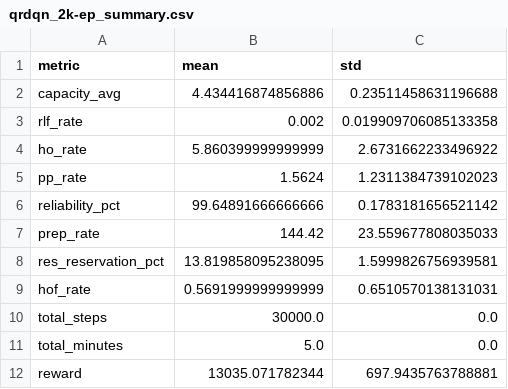
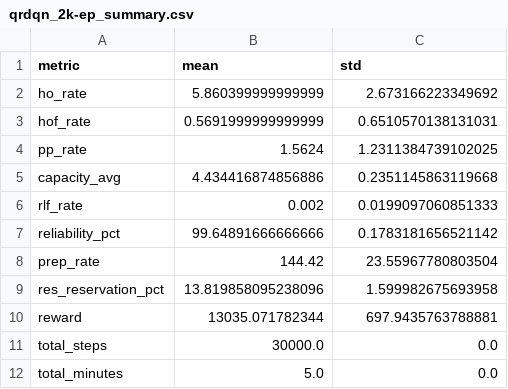
Before and after one commit to gerardgrau/Distributional-RL-for-LTM-Handover, a CSV file: results/final_metrics/qrdqn_2k-ep_summary.csv, drawn as a sheet; removed rows and columns are numbered as before the commit, all else as after; the diff names each change by its address in the sheet, - before the commit and + after, or states it on an @@ line.

```diff
--- a/results/final_metrics/qrdqn_2k-ep_summary.csv
+++ b/results/final_metrics/qrdqn_2k-ep_summary.csv
-row 2: capacity_avg | 4.434416874856886 | 0.23511458631196688
-row 3: rlf_rate | 0.002 | 0.019909706085133358
-C2 (std): 2.6731662233496922
+C2 (std): 2.673166223349692
@@ row 9 moved to row 3: hof_rate @@
-C4 (std): 1.2311384739102023
+C4 (std): 1.2311384739102025
+row 5: capacity_avg | 4.434416874856886 | 0.2351145863119668
+row 6: rlf_rate | 0.002 | 0.0199097060851333
-C8 (std): 23.559677808035033
+C8 (std): 23.55967780803504
-B9 (mean): 13.819858095238095
+B9 (mean): 13.819858095238096
-C9 (std): 1.5999826756939581
+C9 (std): 1.599982675693958
@@ row 12 moved to row 10: reward @@
```
Also changed, not shown: results/final_metrics/baseline_summary.csv, results/final_metrics/dqn_2k-ep_summary.csv, 6 other files.
